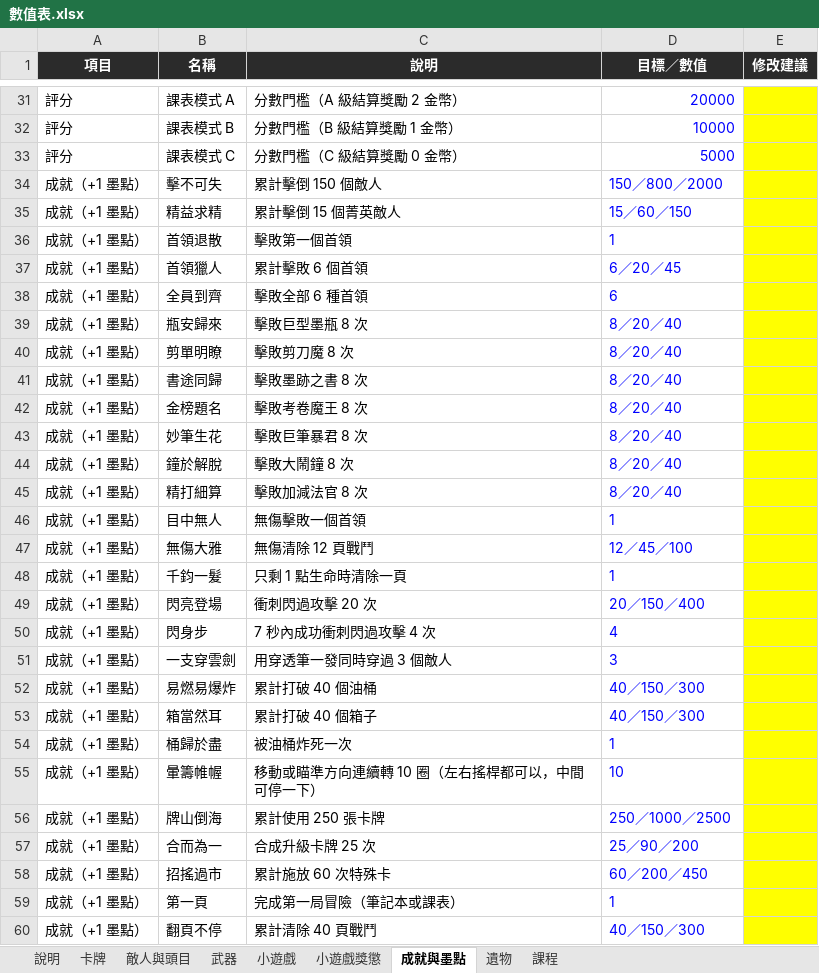
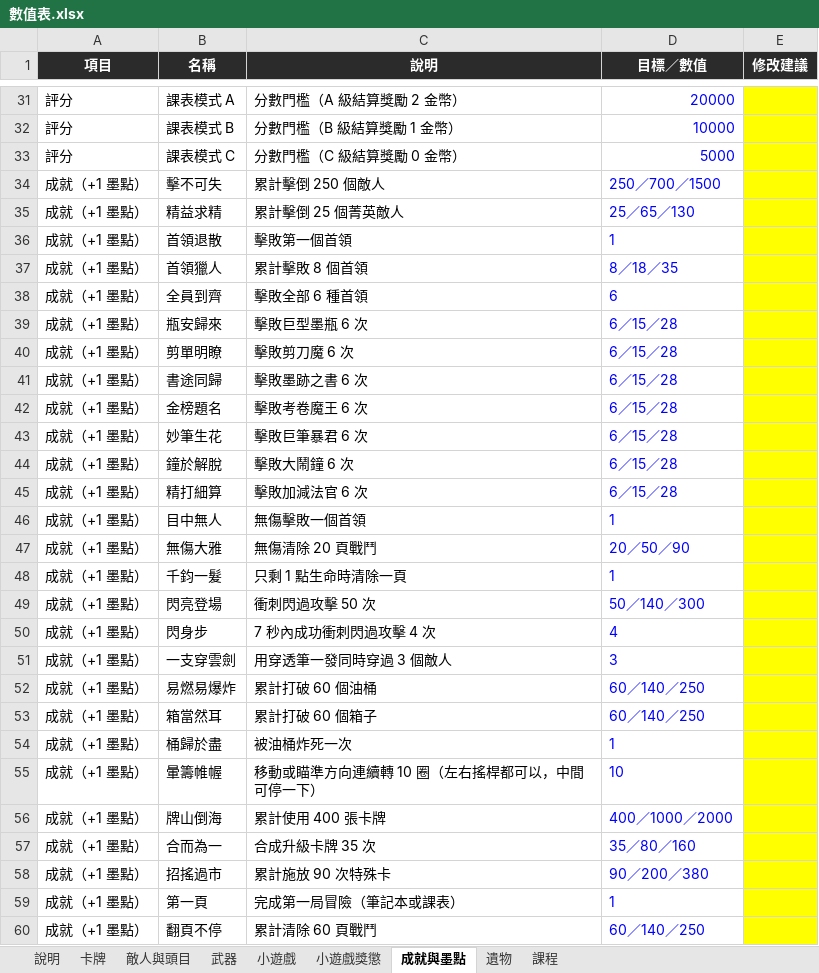
Before and after one commit to archie-30/INKRAGE, an Excel workbook: 數值表.xlsx, sheet 成就與墨點, drawn as a sheet; only a part is shown, gaps mark what is left out; values as stored, in another font and other column widths than the file's, no borders; the diff covers the shown part only; the diff names each change by its address in the sheet, - before the commit and + after, or states it on an @@ line.

```diff
--- a/數值表.xlsx (sheet 成就與墨點)
+++ b/數值表.xlsx (sheet 成就與墨點)
-C34 (說明): 累計擊倒 150 個敵人
+C34 (說明): 累計擊倒 250 個敵人
-D34 (目標／數值): 150／800／2000
+D34 (目標／數值): 250／700／1500
-C35 (說明): 累計擊倒 15 個菁英敵人
+C35 (說明): 累計擊倒 25 個菁英敵人
-D35 (目標／數值): 15／60／150
+D35 (目標／數值): 25／65／130
-C37 (說明): 累計擊敗 6 個首領
+C37 (說明): 累計擊敗 8 個首領
-D37 (目標／數值): 6／20／45
+D37 (目標／數值): 8／18／35
-C39 (說明): 擊敗巨型墨瓶 8 次
+C39 (說明): 擊敗巨型墨瓶 6 次
-D39:D45 (目標／數值): 8／20／40
+D39:D45 (目標／數值): 6／15／28
-C40 (說明): 擊敗剪刀魔 8 次
+C40 (說明): 擊敗剪刀魔 6 次
-C41 (說明): 擊敗墨跡之書 8 次
+C41 (說明): 擊敗墨跡之書 6 次
-C42 (說明): 擊敗考卷魔王 8 次
+C42 (說明): 擊敗考卷魔王 6 次
-C43 (說明): 擊敗巨筆暴君 8 次
+C43 (說明): 擊敗巨筆暴君 6 次
-C44 (說明): 擊敗大鬧鐘 8 次
+C44 (說明): 擊敗大鬧鐘 6 次
-C45 (說明): 擊敗加減法官 8 次
+C45 (說明): 擊敗加減法官 6 次
-C47 (說明): 無傷清除 12 頁戰鬥
+C47 (說明): 無傷清除 20 頁戰鬥
-D47 (目標／數值): 12／45／100
+D47 (目標／數值): 20／50／90
-C49 (說明): 衝刺閃過攻擊 20 次
+C49 (說明): 衝刺閃過攻擊 50 次
-D49 (目標／數值): 20／150／400
+D49 (目標／數值): 50／140／300
-C52 (說明): 累計打破 40 個油桶
+C52 (說明): 累計打破 60 個油桶
-D52:D53 (目標／數值): 40／150／300
+D52:D53 (目標／數值): 60／140／250
-C53 (說明): 累計打破 40 個箱子
+C53 (說明): 累計打破 60 個箱子
-C56 (說明): 累計使用 250 張卡牌
+C56 (說明): 累計使用 400 張卡牌
-D56 (目標／數值): 250／1000／2500
+D56 (目標／數值): 400／1000／2000
-C57 (說明): 合成升級卡牌 25 次
+C57 (說明): 合成升級卡牌 35 次
-D57 (目標／數值): 25／90／200
+D57 (目標／數值): 35／80／160
-C58 (說明): 累計施放 60 次特殊卡
+C58 (說明): 累計施放 90 次特殊卡
-D58 (目標／數值): 60／200／450
+D58 (目標／數值): 90／200／380
-C60 (說明): 累計清除 40 頁戰鬥
+C60 (說明): 累計清除 60 頁戰鬥
-D60 (目標／數值): 40／150／300
+D60 (目標／數值): 60／140／250
```
Also changed, not shown: 8 edited cells elsewhere in this sheet, 4 other files.
